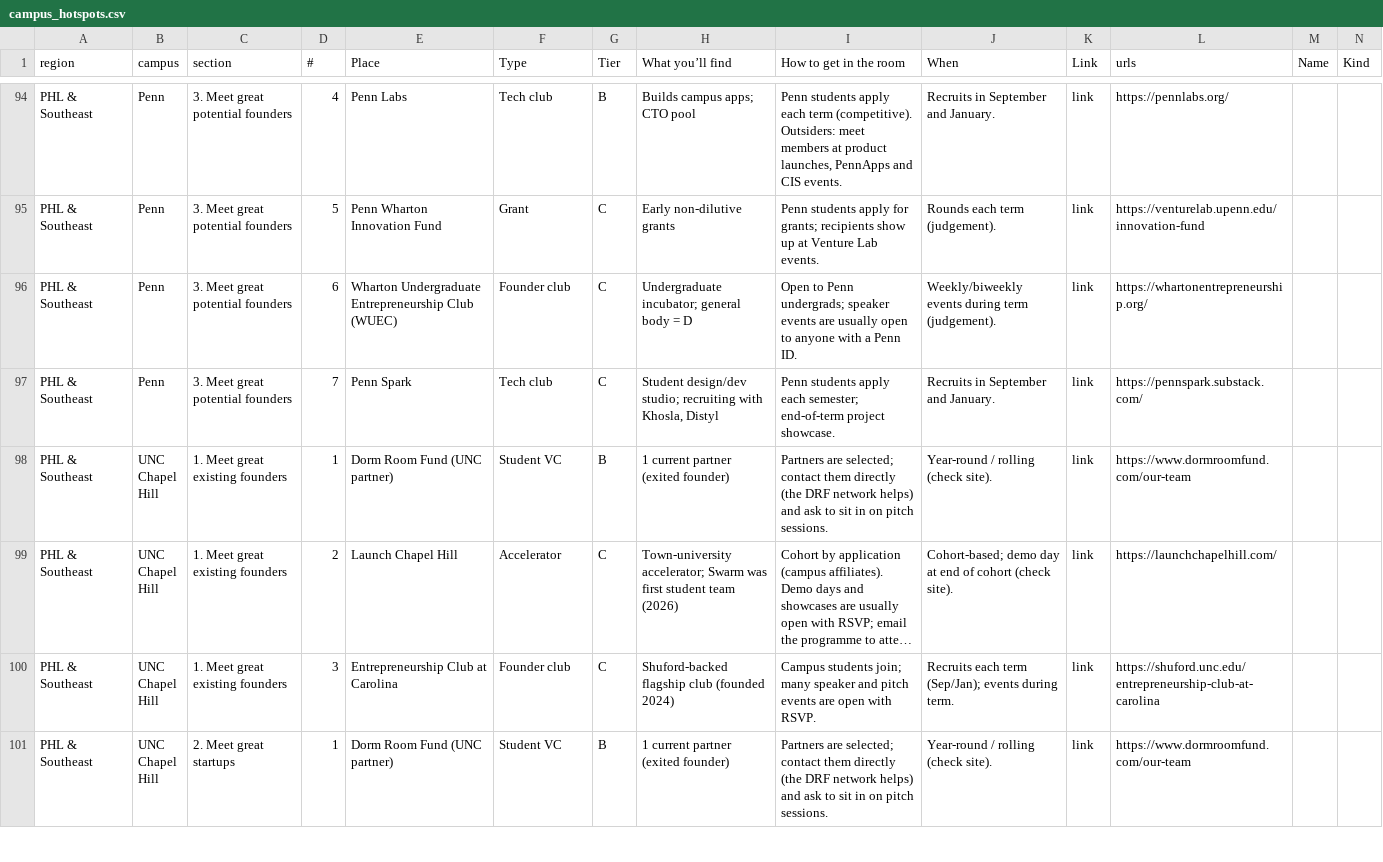
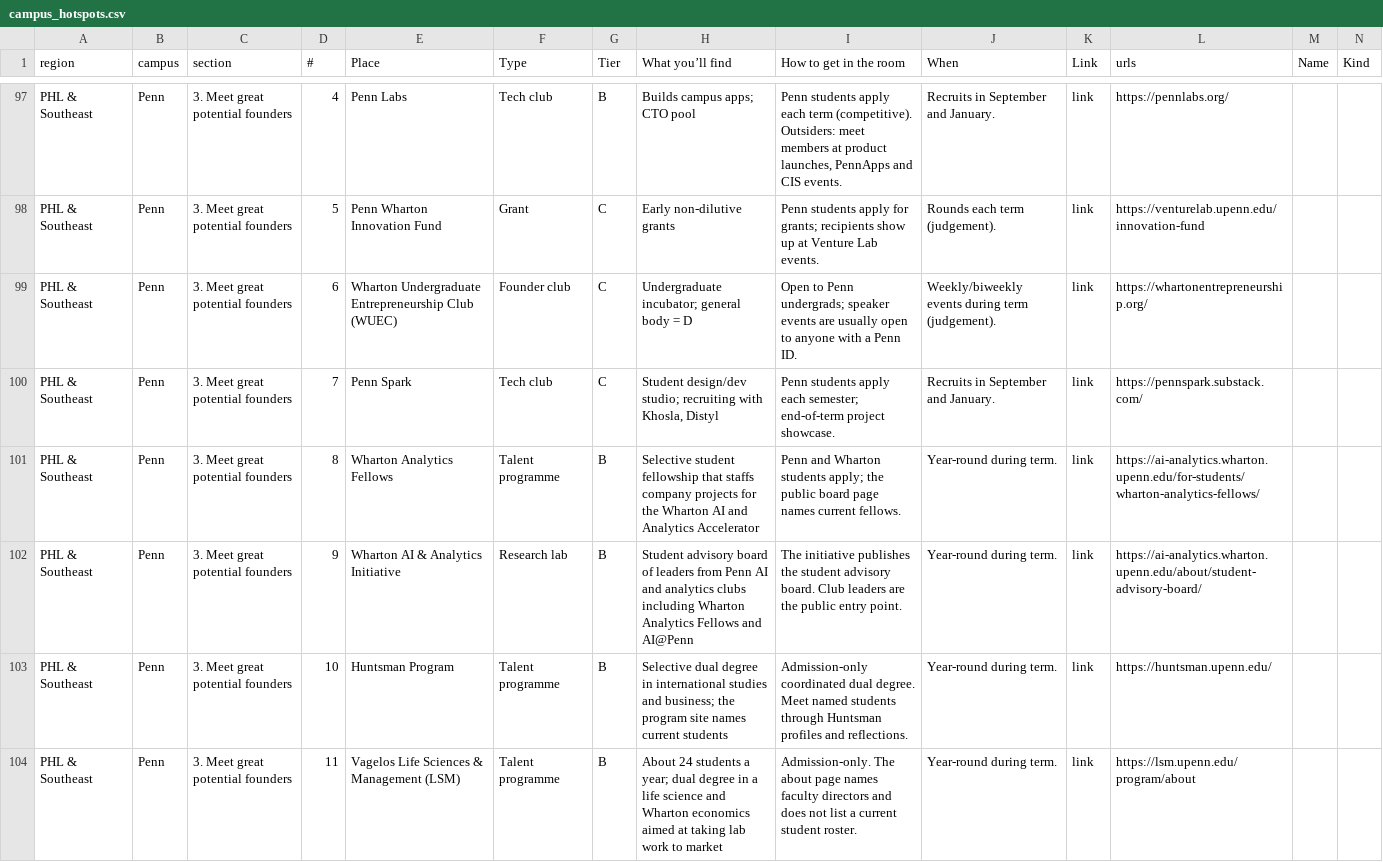
Before and after one commit to amyzhuang111/dorm-room-fund-scout, a CSV file: data/imports/campus_hotspots.csv, drawn as a sheet; only a part is shown, gaps mark what is left out; the shorter side is filled out with more unchanged rows; long unchanged cells end in …; rows hold the shown columns only; the diff covers the shown part only; the diff names each change by its address in the sheet, - before the commit and + after, or states it on an @@ line.

```diff
--- a/data/imports/campus_hotspots.csv
+++ b/data/imports/campus_hotspots.csv
+row 101: PHL & Southeast | Penn | 3. Meet great potential founders | 8 | Wharton Analytics Fellows | Talent programme | B | Selective student fellowship that staffs company projects for the Wharton AI and Analytics Accelerator | Penn and Wharton students apply; the public board page names current fellows. | Year-round during term. | link | https://ai-analytics.wharton.upenn.edu/for-students/wharton-analytics-fellows/
+row 102: PHL & Southeast | Penn | 3. Meet great potential founders | 9 | Wharton AI & Analytics Initiative | Research lab | B | Student advisory board of leaders from Penn AI and analytics clubs including Wharton Analytics Fellows and AI@Penn | The initiative publishes the student advisory board. Club leaders are the public entry point. | Year-round during term. | link | https://ai-analytics.wharton.upenn.edu/about/student-advisory-board/
+row 103: PHL & Southeast | Penn | 3. Meet great potential founders | 10 | Huntsman Program | Talent programme | B | Selective dual degree in international studies and business; the program site names current students | Admission-only coordinated dual degree. Meet named students through Huntsman profiles and reflections. | Year-round during term. | link | https://huntsman.upenn.edu/
+row 104: PHL & Southeast | Penn | 3. Meet great potential founders | 11 | Vagelos Life Sciences & Management (LSM) | Talent programme | B | About 24 students a year; dual degree in a life science and Wharton economics aimed at taking lab work to market | Admission-only. The about page names faculty directors and does not list a current student roster. | Year-round during term. | link | https://lsm.upenn.edu/program/about
```
Also changed, not shown: 7 added rows elsewhere in this file, 11 other files.
